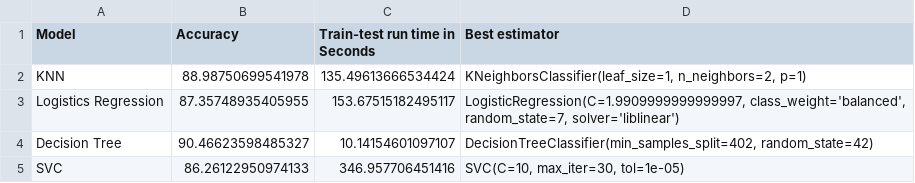
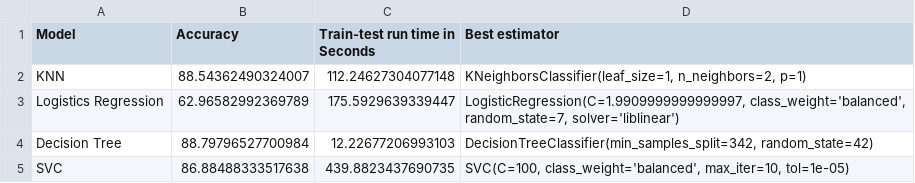
Before and after one commit to avidunixuser/banking, a CSV file: results/model_performance_with_estimators.csv, drawn as a sheet.

```diff
--- a/results/model_performance_with_estimators.csv
+++ b/results/model_performance_with_estimators.csv
@@ -1,6 +1,6 @@
 Model,Accuracy,Train-test run time in Seconds,Best estimator
-KNN,88.98750699541978,135.49613666534424,"KNeighborsClassifier(leaf_size=1, n_neighbors=2, p=1)"
-Logistics Regression,87.35748935405955,153.67515182495117,"LogisticRegression(C=1.9909999999999997, class_weight='balanced',
-                   random_state=7, solver='liblinear')"
-Decision Tree,90.46623598485327,10.14154601097107,"DecisionTreeClassifier(min_samples_split=402, random_state=42)"
-SVC,86.26122950974133,346.957706451416,"SVC(C=10, max_iter=30, tol=1e-05)"
+KNN,88.54362490324007,112.24627304077148,"KNeighborsClassifier(leaf_size=1, n_neighbors=2, p=1)"
+Logistics Regression,62.96582992369789,175.5929639339447,"LogisticRegression(C=1.9909999999999997, class_weight='balanced',
+                   random_state=7, solver='liblinear')"
+Decision Tree,88.79796527700984,12.22677206993103,"DecisionTreeClassifier(min_samples_split=342, random_state=42)"
+SVC,86.88488333517638,439.8823437690735,"SVC(C=100, class_weight='balanced', max_iter=10, tol=1e-05)"
```
Also changed, not shown: results/model_performance_table.csv, 8 other files.
